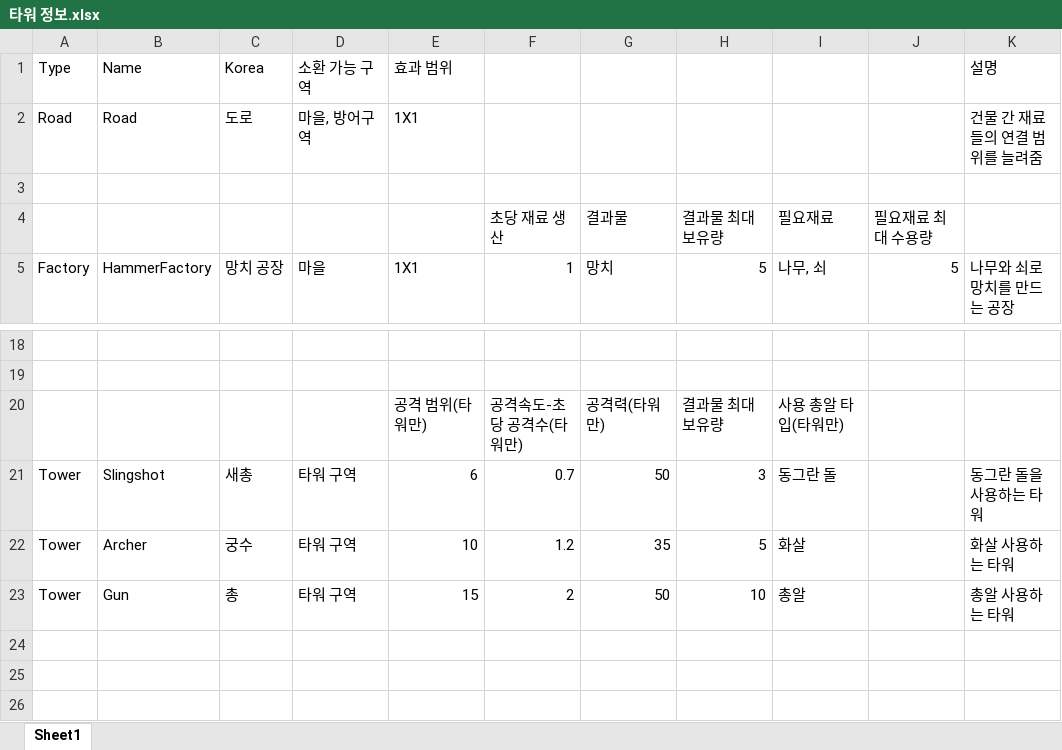
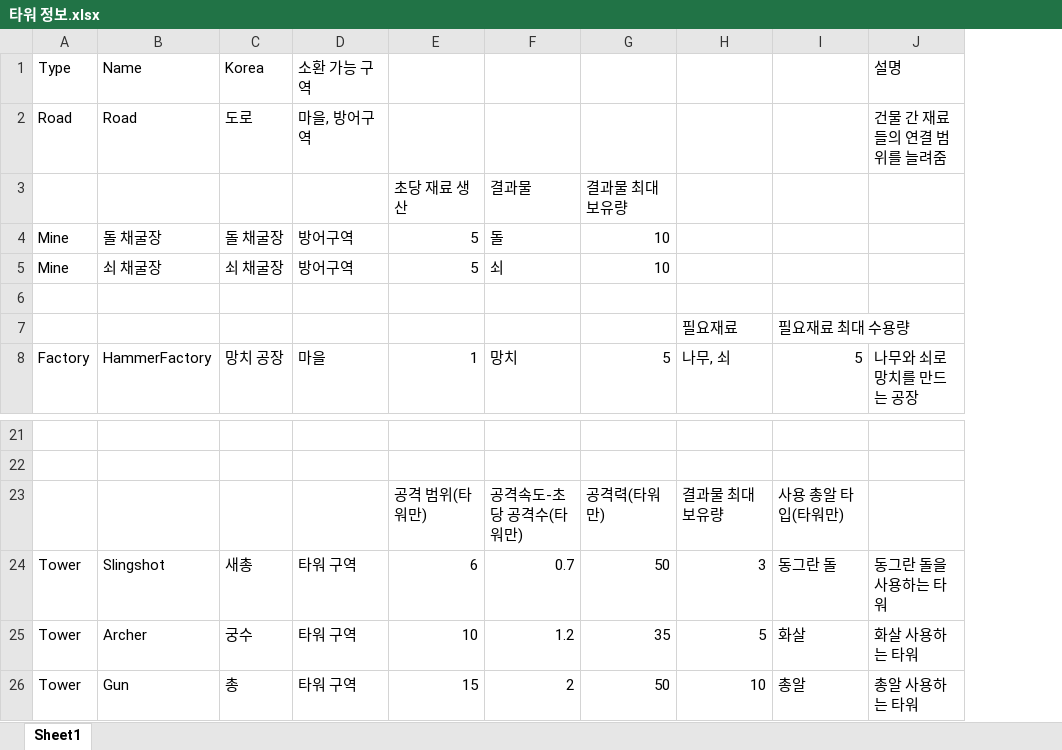
Before and after one commit to Penguin-God/Adventure, an Excel workbook: Assets/0_Adventure/Deploy/타워 정보.xlsx, sheet Sheet1, drawn as a sheet; only a part is shown, gaps mark what is left out; values as stored, in another font and other column widths than the file's, no borders; removed rows and columns are numbered as before the commit, all else as after; the diff names each change by its address in the sheet, - before the commit and + after, or states it on an @@ line.

```diff
--- a/Assets/0_Adventure/Deploy/타워 정보.xlsx (sheet Sheet1)
+++ b/Assets/0_Adventure/Deploy/타워 정보.xlsx (sheet Sheet1)
-column E, rows 1-2: 효과 범위 | 1X1; row 5: 1X1; rows 21-23: 6 | 10 | 15
+row 3:  |  |  |  | 초당 재료 생산 | 결과물 | 결과물 최대 보유량
+row 4: Mine | 돌 채굴장 | 돌 채굴장 | 방어구역 | 5 | 돌 | 10
+row 5: Mine | 쇠 채굴장 | 쇠 채굴장 | 방어구역 | 5 | 쇠 | 10
-row 4:  |  |  |  |  | 초당 재료 생산 | 결과물 | 결과물 최대 보유량 | 필요재료 | 필요재료 최대 수용량
+row 7:  |  |  |  |  |  |  | 필요재료 | 필요재료 최대 수용량
-row 20:  |  |  |  | 공격 범위(타워만) | 공격속도-초당 공격수(타워만) | 공격력(타워만) | 결과물 최대 보유량 | 사용 총알 타입(타워만)
+row 23:  |  |  |  | 공격 범위(타워만) | 공격속도-초당 공격수(타워만) | 공격력(타워만) | 결과물 최대 보유량 | 사용 총알 타입(타워만)
-E24: 0.7
+E24: 6
-F24: 50
+F24: 0.7
-G24: 3
+G24: 50
-H24: 동그란 돌
+H24: 3
-I24: (empty)
+I24: 동그란 돌
-E25: 1.2
+E25: 10
-F25: 35
+F25: 1.2
-G25: 5
+G25: 35
-H25: 화살
+H25: 5
-I25: (empty)
+I25: 화살
-E26: 2
+E26: 15
-F26: 50
+F26: 2
-G26: 10
+G26: 50
-H26: 총알
+H26: 10
-I26: (empty)
+I26: 총알
```
Also changed, not shown: Assets/0_Adventure/Deploy/업그레이드.xlsx, 11 other files.
